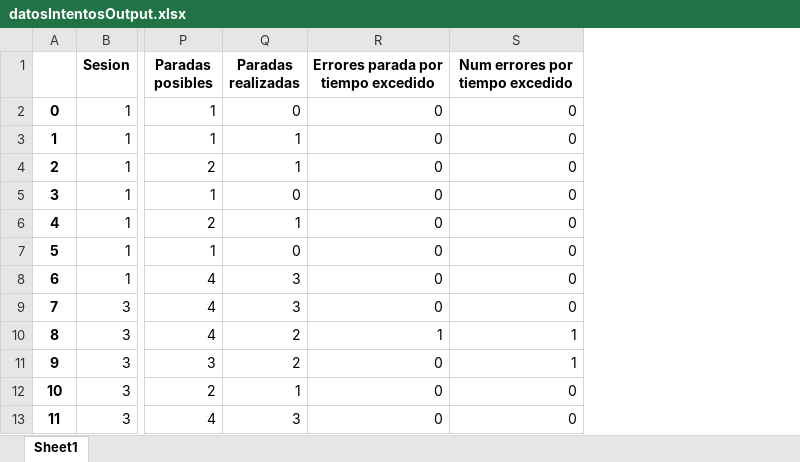
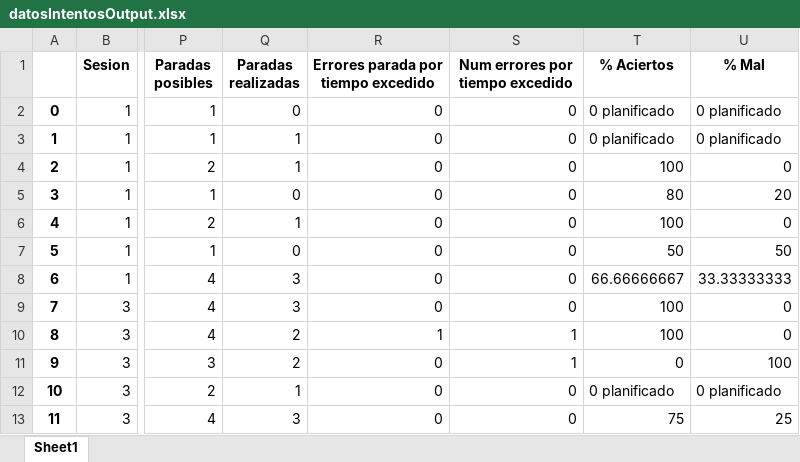
Before and after one commit to nahigles/jsonToCsv_TFG, an Excel workbook: datosIntentosOutput.xlsx, sheet Sheet1, drawn as a sheet; only a part is shown, gaps mark what is left out; values as stored, in another font and other column widths than the file's, no borders; the diff names each change by its address in the sheet, - before the commit and + after, or states it on an @@ line.

```diff
--- a/datosIntentosOutput.xlsx (sheet Sheet1)
+++ b/datosIntentosOutput.xlsx (sheet Sheet1)
+column T (% Aciertos), rows 2-13: 0 planificado | 0 planificado | 100 | 80 | 100 | 50 | 66.66666667 | 100 | 100 | 0 | 0 planificado | 75
+column U (% Mal), rows 2-13: 0 planificado | 0 planificado | 0 | 20 | 0 | 50 | 33.33333333 | 0 | 0 | 100 | 0 planificado | 25
```
Also changed, not shown: datosIntentosCorValues.xlsx, datosIntentosMedias.xlsx, 28 other files.
